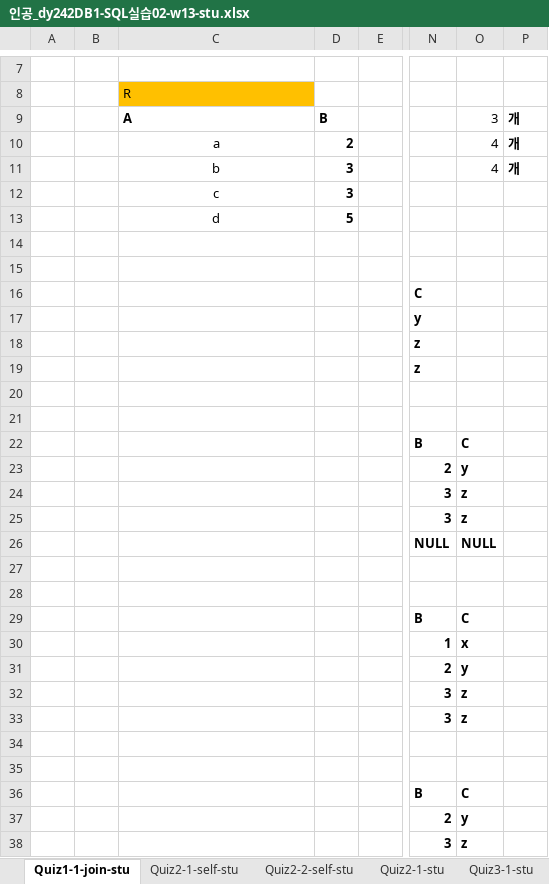
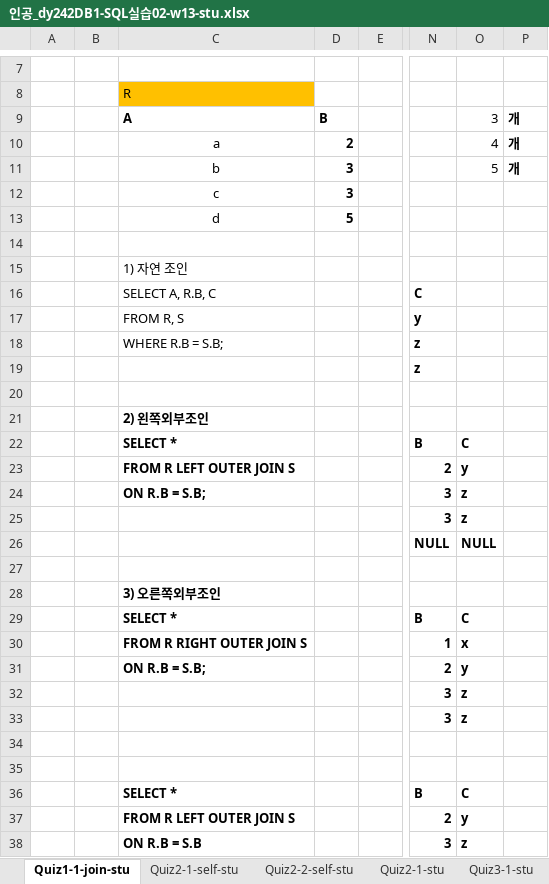
Before and after one commit to wamong/DMU-JMJ, an Excel workbook: 1학년2학기/데이터베이스/데이터베이스 기말/13week/인공_dy242DB1-SQL실습02-w13-stu.xlsx, sheet Quiz1-1-join-stu, drawn as a sheet; only a part is shown, gaps mark what is left out; values as stored, in another font and other column widths than the file's, no borders; charts and pictures not drawn; the diff covers the shown part only; the diff names each change by its address in the sheet, - before the commit and + after, or states it on an @@ line.

```diff
--- a/1학년2학기/데이터베이스/데이터베이스 기말/13week/인공_dy242DB1-SQL실습02-w13-stu.xlsx (sheet Quiz1-1-join-stu)
+++ b/1학년2학기/데이터베이스/데이터베이스 기말/13week/인공_dy242DB1-SQL실습02-w13-stu.xlsx (sheet Quiz1-1-join-stu)
-O11: 4
+O11: 5
-C15: (empty)
+C15: 1) 자연 조인
-C16: (empty)
+C16: SELECT A, R.B, C
-C17: (empty)
+C17: FROM R, S
-C18: (empty)
+C18: WHERE R.B = S.B;
-C21: (empty)
+C21: 2) 왼쪽외부조인
-C22: (empty)
+C22: SELECT *
-C23: (empty)
+C23: FROM R LEFT OUTER JOIN S
-C24: (empty)
+C24: ON R.B = S.B;
-C28: (empty)
+C28: 3) 오른쪽외부조인
-C29: (empty)
+C29: SELECT *
-C30: (empty)
+C30: FROM R RIGHT OUTER JOIN S
-C31: (empty)
+C31: ON R.B = S.B;
-C36: (empty)
+C36: SELECT *
-C37: (empty)
+C37: FROM R LEFT OUTER JOIN S
-C38: (empty)
+C38: ON R.B = S.B
```
Also changed, not shown: 1 added row and 3 edited cells elsewhere in this sheet, sheet Quiz3-1-stu, sheet Quiz2-1-stu, sheet Quiz2-1-self-stu, sheet Quiz2-2-self-stu, charts or pictures, 1 other file.
